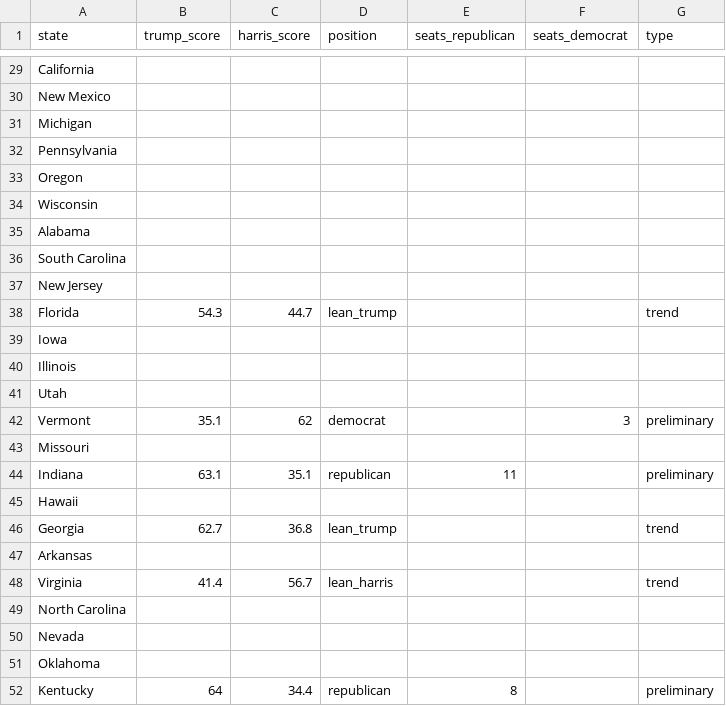
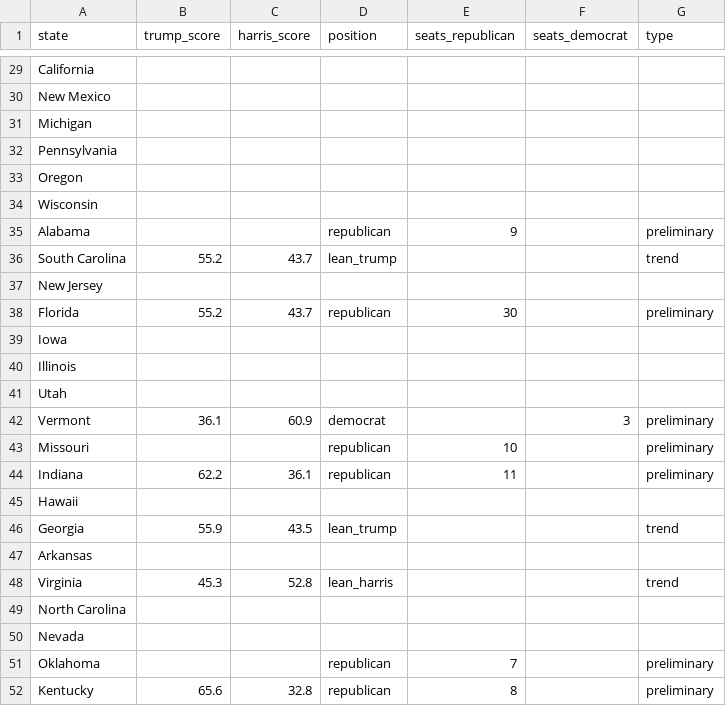
Before and after one commit to tomvaillant/dpa-api-us-wahl, a CSV file: dpa_map_data.csv, drawn as a sheet; only a part is shown, gaps mark what is left out; the diff covers the shown part only.

```diff
--- a/dpa_map_data.csv
+++ b/dpa_map_data.csv
@@ -34,6 +34,6 @@ Oregon,,,,,,
 Wisconsin,,,,,,
-Alabama,,,,,,
-South Carolina,,,,,,
+Alabama,,,republican,9,,preliminary
+South Carolina,55.2,43.7,lean_trump,,,trend
 New Jersey,,,,,,
-Florida,54.3,44.7,lean_trump,,,trend
+Florida,55.2,43.7,republican,30,,preliminary
 Iowa,,,,,,
@@ -41,12 +41,12 @@ Illinois,,,,,,
 Utah,,,,,,
-Vermont,35.1,62,democrat,,3,preliminary
-Missouri,,,,,,
-Indiana,63.1,35.1,republican,11,,preliminary
+Vermont,36.1,60.9,democrat,,3,preliminary
+Missouri,,,republican,10,,preliminary
+Indiana,62.2,36.1,republican,11,,preliminary
 Hawaii,,,,,,
-Georgia,62.7,36.8,lean_trump,,,trend
+Georgia,55.9,43.5,lean_trump,,,trend
 Arkansas,,,,,,
-Virginia,41.4,56.7,lean_harris,,,trend
+Virginia,45.3,52.8,lean_harris,,,trend
 North Carolina,,,,,,
 Nevada,,,,,,
-Oklahoma,,,,,,
-Kentucky,64,34.4,republican,8,,preliminary
+Oklahoma,,,republican,7,,preliminary
+Kentucky,65.6,32.8,republican,8,,preliminary
```
Also changed, not shown: 26 edited cells elsewhere in this file, 8 other files.
